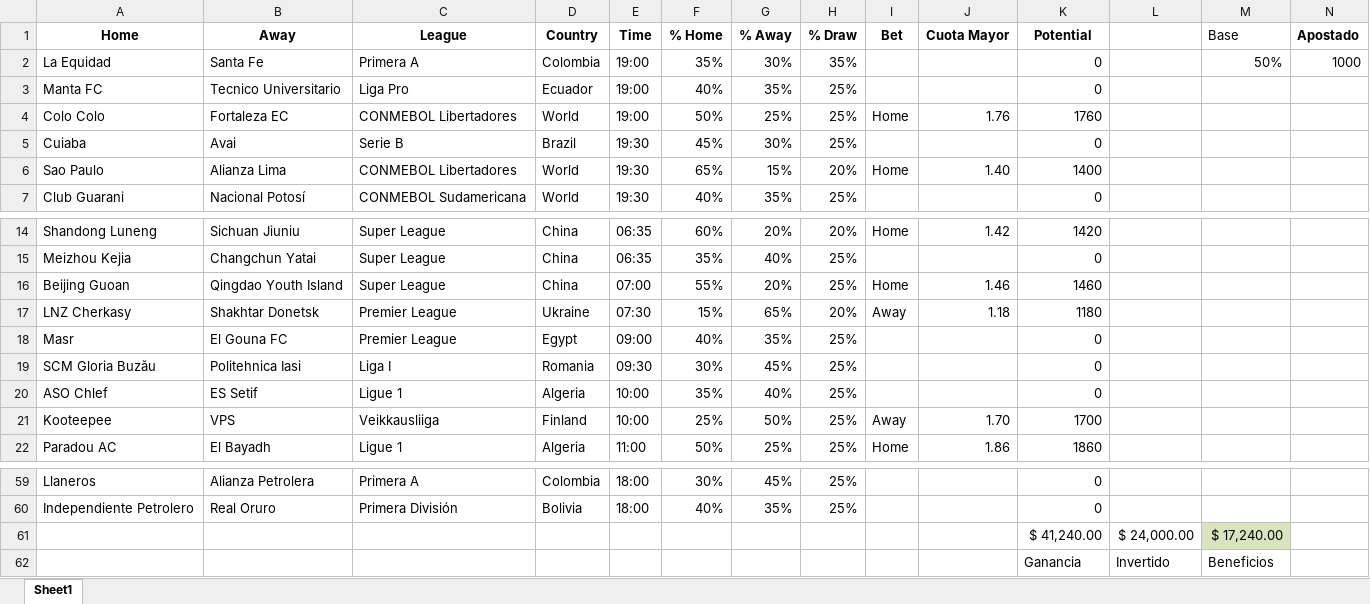
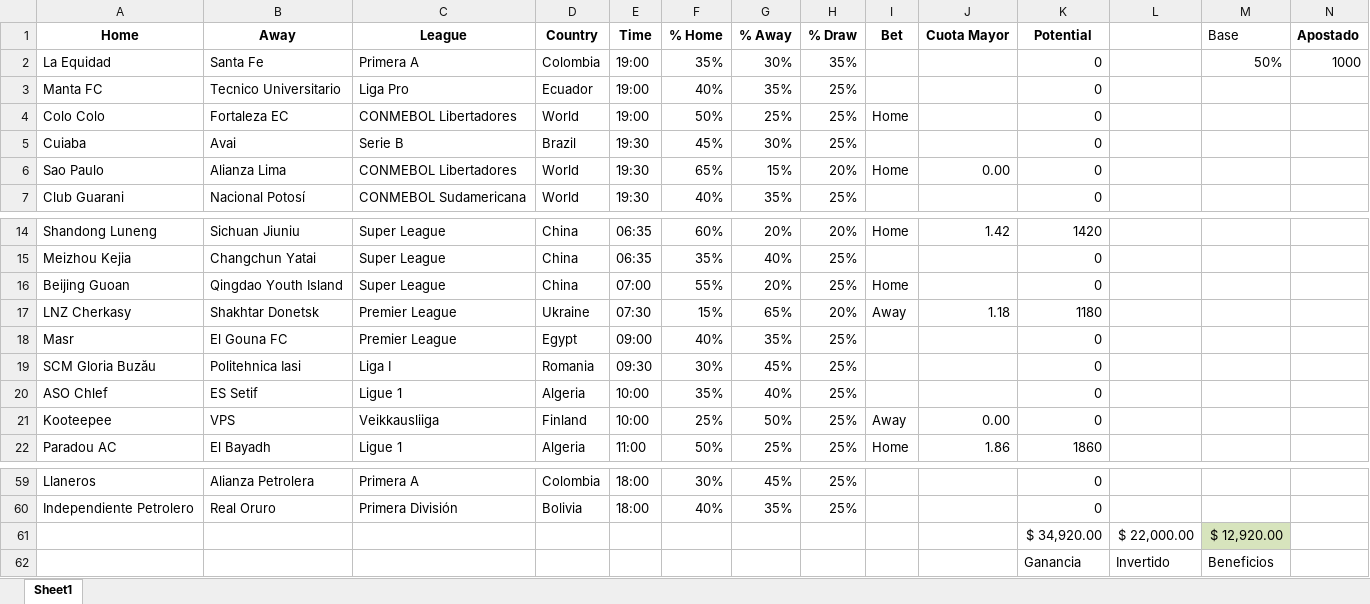
Before and after one commit to AlejandroParumaF/Fiducoomeva_FichasTecnicas, an Excel workbook: Dia1.xlsx, sheet Sheet1, drawn as a sheet; only a part is shown, gaps mark what is left out; values as stored, in another font and other column widths than the file's, no borders; removed rows and columns are numbered as before the commit, all else as after; the diff names each change by its address in the sheet, - before the commit and + after, or states it on an @@ line.

```diff
--- a/Dia1.xlsx (sheet Sheet1)
+++ b/Dia1.xlsx (sheet Sheet1)
-J4 (Cuota Mayor): 1.76
+J4 (Cuota Mayor): (empty)
-K4 (Potential): 1760
+K4 (Potential): 0
-J6 (Cuota Mayor): 1.40
+J6 (Cuota Mayor): 0.00
-K6 (Potential): 1400
+K6 (Potential): 0
-J16 (Cuota Mayor): 1.46
+J16 (Cuota Mayor): (empty)
-K16 (Potential): 1460
+K16 (Potential): 0
-J21 (Cuota Mayor): 1.70
+J21 (Cuota Mayor): 0.00
-K21 (Potential): 1700
+K21 (Potential): 0
-row 61:  |  |  |  |  |  |  |  |  |  | $ 41,240.00 | $ 24,000.00 | $ 17,240.00
+row 61:  |  |  |  |  |  |  |  |  |  | $ 34,920.00 | $ 22,000.00 | $ 12,920.00
```
Also changed, not shown: API_results.xlsx, 3 other files.
